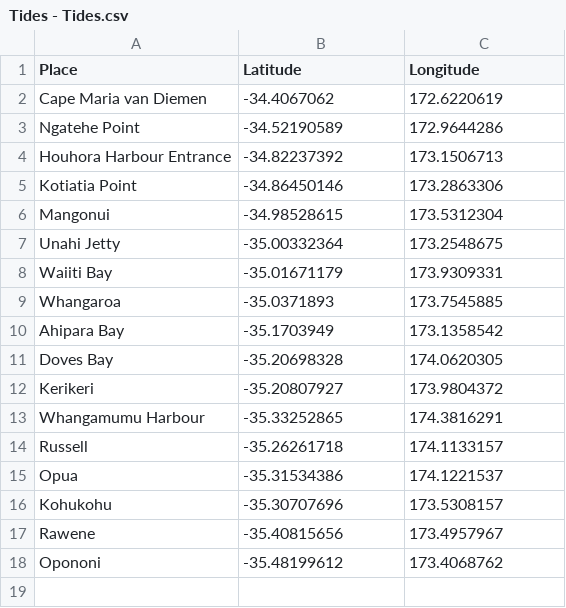
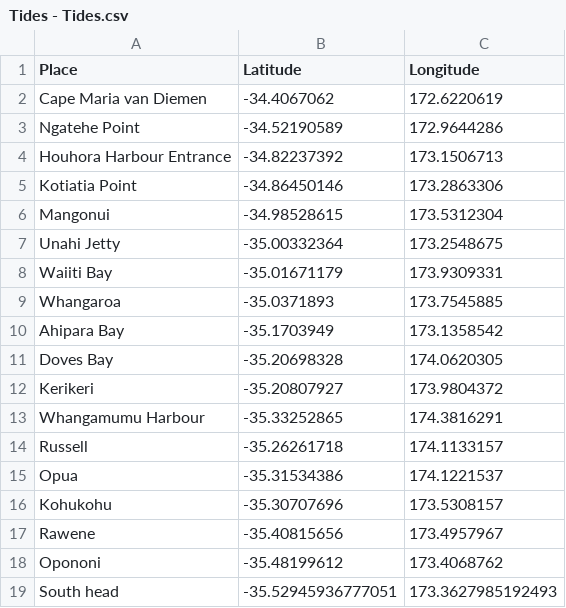
Before and after one commit to almokinsgov/NZSHAPE, a CSV file: Testing/Tides - Tides.csv, drawn as a sheet; the diff names each change by its address in the sheet, - before the commit and + after, or states it on an @@ line.

Commit message:
Add South head location to Tides.csv
Added South head location with latitude and longitude.

```diff
--- a/Testing/Tides - Tides.csv
+++ b/Testing/Tides - Tides.csv
+row 19: South head | -35.52945936777051 | 173.3627985192493
```
